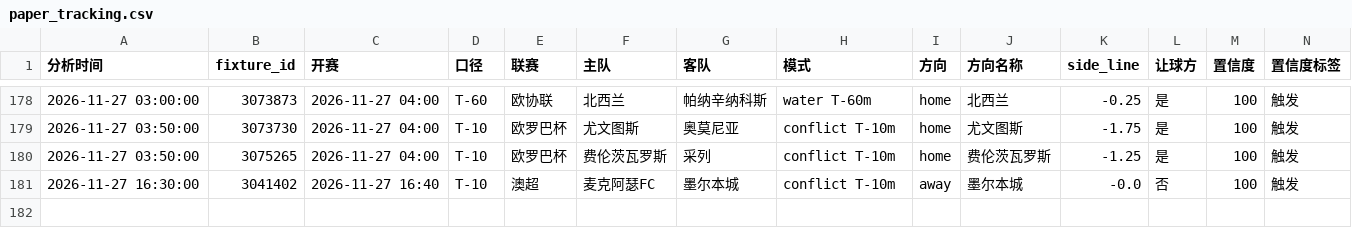
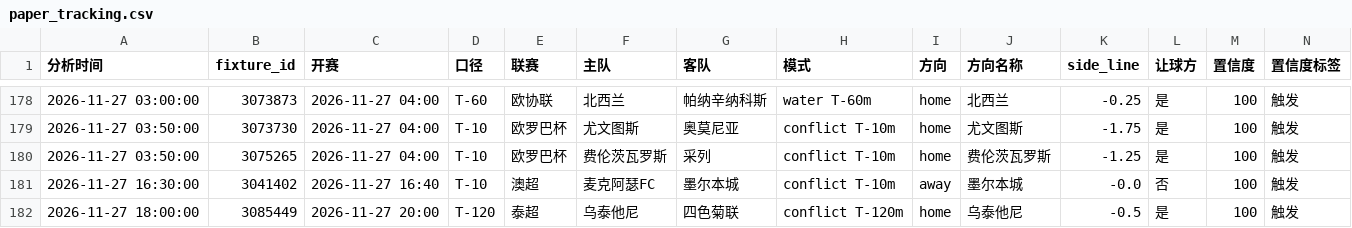
Before and after one commit to housan321/football-rule-engine, a CSV file: tracking/paper_tracking.csv, drawn as a sheet; only a part is shown, gaps mark what is left out; rows hold the shown columns only; the diff names each change by its address in the sheet, - before the commit and + after, or states it on an @@ line.

```diff
--- a/tracking/paper_tracking.csv
+++ b/tracking/paper_tracking.csv
+row 182: 2026-11-27 18:00:00 | 3085449 | 2026-11-27 20:00 | T-120 | 泰超 | 乌泰他尼 | 四色菊联 | conflict T-120m | home | 乌泰他尼 | -0.5 | 是 | 100 | 触发
```
Also changed, not shown: 1 other file.
